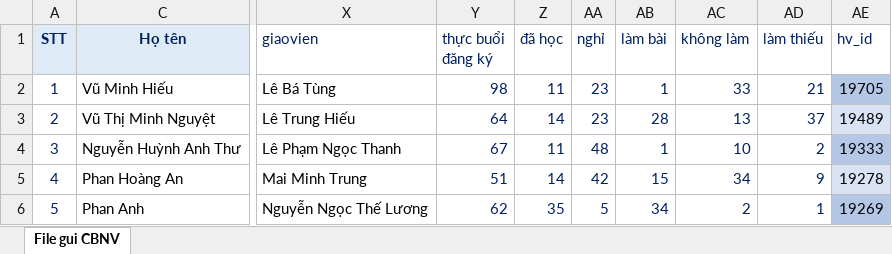
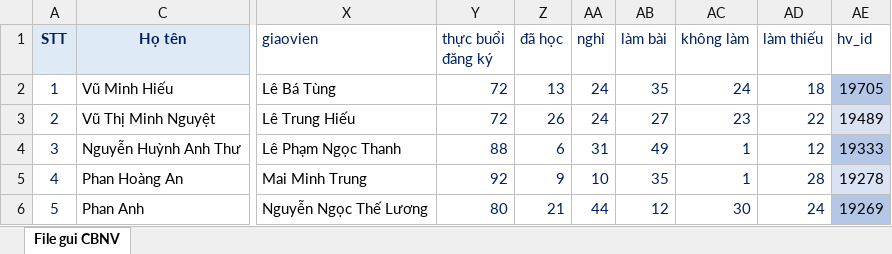
Before and after one commit to thanhpham0704/sol, an Excel workbook: sol_score_update.xlsx, sheet File gui CBNV, drawn as a sheet; only a part is shown, gaps mark what is left out; values as stored, in another font and other column widths than the file's, no borders; conditional formats not drawn; the diff covers the shown part only; the diff names each change by its address in the sheet, - before the commit and + after, or states it on an @@ line.

Commit message:
gg

```diff
--- a/sol_score_update.xlsx (sheet File gui CBNV)
+++ b/sol_score_update.xlsx (sheet File gui CBNV)
-Y2 (thực buổi đăng ký): 98
+Y2 (thực buổi đăng ký): 72
-Z2 (đã học): 11
+Z2 (đã học): 13
-AA2:AA3 (nghỉ): 23
+AA2:AA3 (nghỉ): 24
-AB2 (làm bài): 1
+AB2 (làm bài): 35
-AC2 (không làm): 33
+AC2 (không làm): 24
-AD2 (làm thiếu): 21
+AD2 (làm thiếu): 18
-Y3 (thực buổi đăng ký): 64
+Y3 (thực buổi đăng ký): 72
-Z3 (đã học): 14
+Z3 (đã học): 26
-AB3 (làm bài): 28
+AB3 (làm bài): 27
-AC3 (không làm): 13
+AC3 (không làm): 23
-AD3 (làm thiếu): 37
+AD3 (làm thiếu): 22
-Y4 (thực buổi đăng ký): 67
+Y4 (thực buổi đăng ký): 88
-Z4 (đã học): 11
+Z4 (đã học): 6
-AA4 (nghỉ): 48
+AA4 (nghỉ): 31
-AB4 (làm bài): 1
+AB4 (làm bài): 49
-AC4 (không làm): 10
+AC4 (không làm): 1
-AD4 (làm thiếu): 2
+AD4 (làm thiếu): 12
-Y5 (thực buổi đăng ký): 51
+Y5 (thực buổi đăng ký): 92
-Z5 (đã học): 14
+Z5 (đã học): 9
-AA5 (nghỉ): 42
+AA5 (nghỉ): 10
-AB5 (làm bài): 15
+AB5 (làm bài): 35
-AC5 (không làm): 34
+AC5 (không làm): 1
-AD5 (làm thiếu): 9
+AD5 (làm thiếu): 28
-Y6 (thực buổi đăng ký): 62
+Y6 (thực buổi đăng ký): 80
-Z6 (đã học): 35
+Z6 (đã học): 21
-AA6 (nghỉ): 5
+AA6 (nghỉ): 44
-AB6 (làm bài): 34
+AB6 (làm bài): 12
-AC6 (không làm): 2
+AC6 (không làm): 30
-AD6 (làm thiếu): 1
+AD6 (làm thiếu): 24
```
Also changed, not shown: 308 edited cells elsewhere in this sheet.
